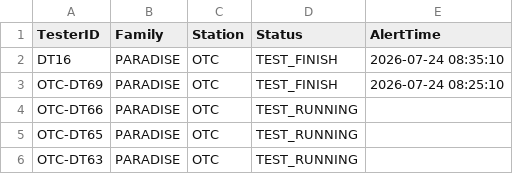
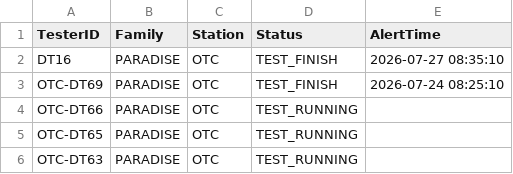
Before and after one commit to fazleerashid/smartwatch-test, a CSV file: smartwatch.csv, drawn as a sheet; only a part is shown.

Commit message:
Update smartwatch.csv

```diff
--- a/smartwatch.csv
+++ b/smartwatch.csv
@@ -1,3 +1,3 @@
 TesterID,Family,Station,Status,AlertTime
-DT16,PARADISE,OTC,TEST_FINISH,2026-07-24 08:35:10
+DT16,PARADISE,OTC,TEST_FINISH,2026-07-27 08:35:10
 OTC-DT69,PARADISE,OTC,TEST_FINISH,2026-07-24 08:25:10
```
